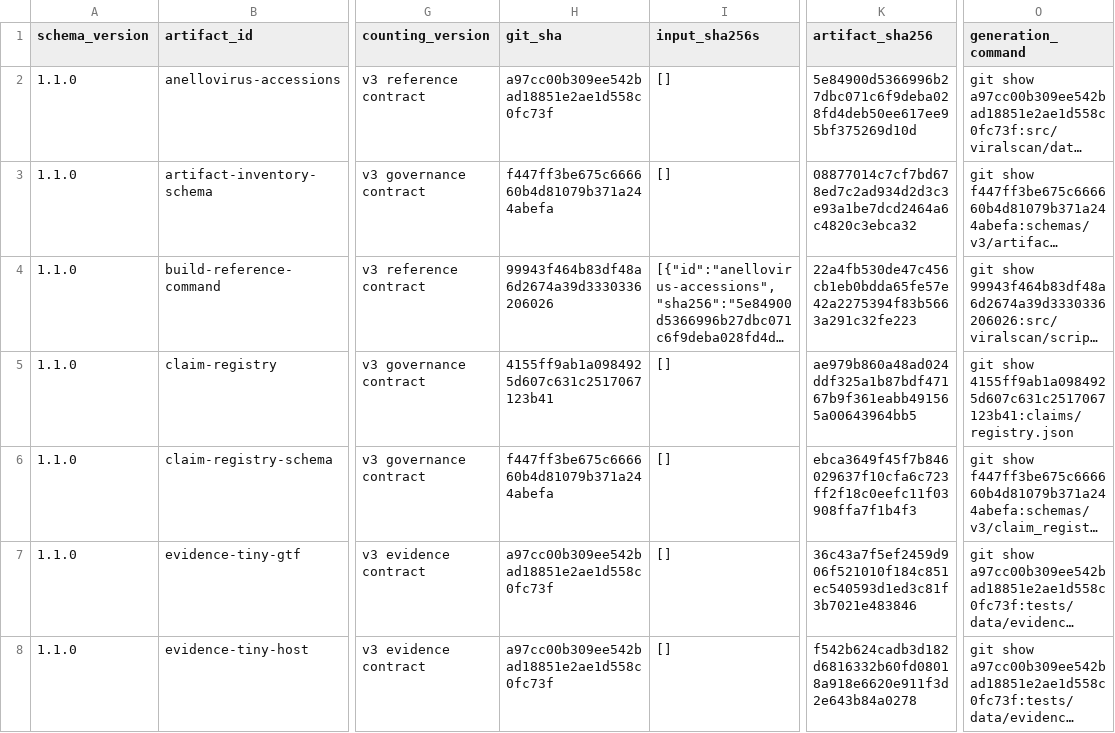
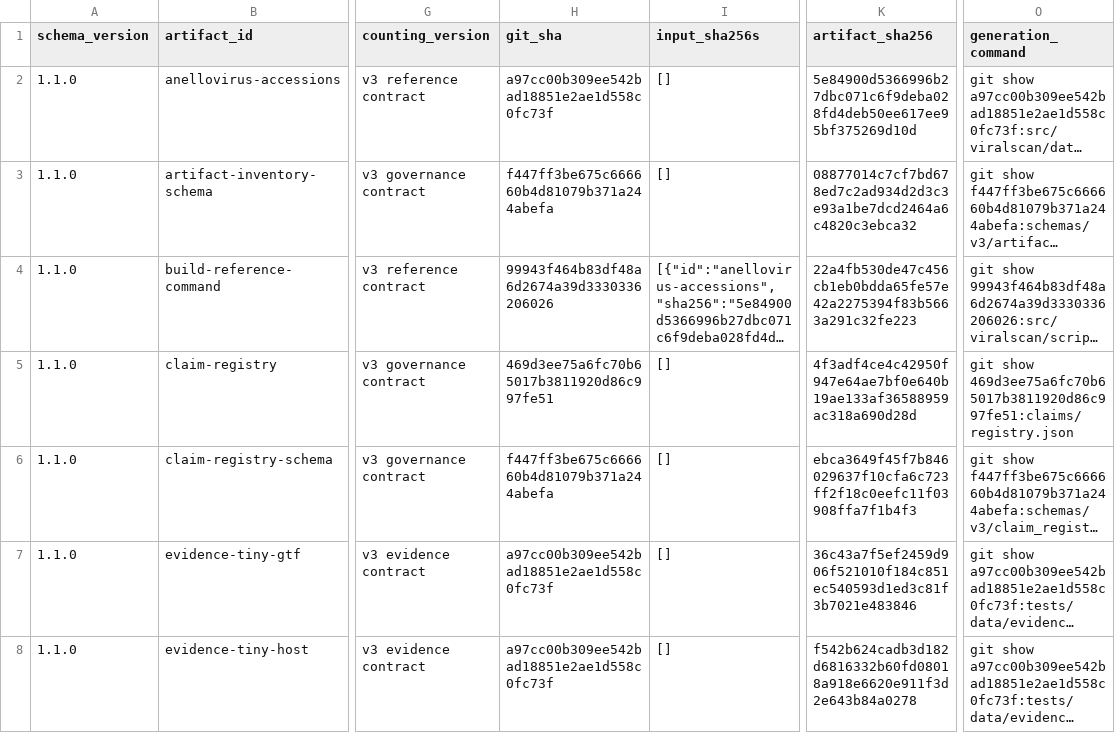
Before and after one commit to mdmanurung/ViralScan-reproducibility, a TSV file: analysis/v3_artifact_inventory.tsv, drawn as a sheet; only a part is shown, gaps mark what is left out; long unchanged cells end in …; the diff names each change by its address in the sheet, - before the commit and + after, or states it on an @@ line.

```diff
--- a/analysis/v3_artifact_inventory.tsv
+++ b/analysis/v3_artifact_inventory.tsv
-H5 (git_sha): 4155ff9ab1a0984925d607c631c2517067123b41
+H5 (git_sha): 469d3ee75a6fc70b65017b3811920d86c997fe51
-K5 (artifact_sha256): ae979b860a48ad024ddf325a1b87bdf47167b9f361eabb491565a00643964bb5
+K5 (artifact_sha256): 4f3adf4ce4c42950f947e64ae7bf0e640b19ae133af36588959ac318a690d28d
-O5 (generation_command): git show 4155ff9ab1a0984925d607c631c2517067123b41:claims/registry.json
+O5 (generation_command): git show 469d3ee75a6fc70b65017b3811920d86c997fe51:claims/registry.json
```
